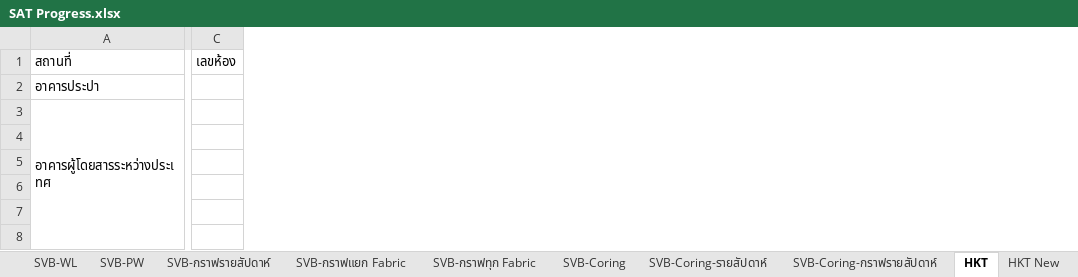
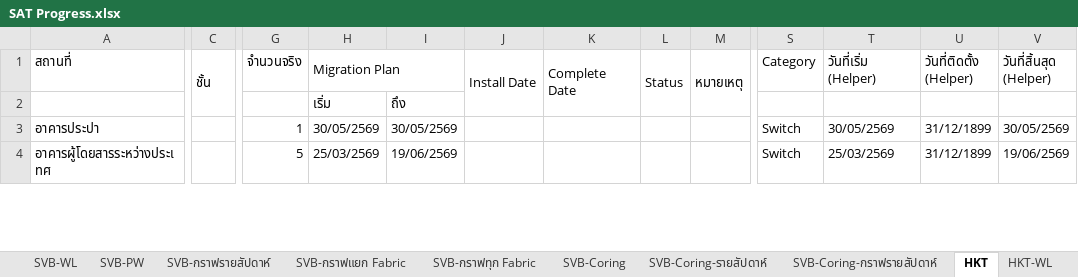
Before and after one commit to watanyu158/HQ-Migr-Dashboard, an Excel workbook: backend/SAT Progress.xlsx, sheet HKT, drawn as a sheet; only a part is shown, gaps mark what is left out; values as stored, in another font and other column widths than the file's, no cell formats; removed rows and columns are numbered as before the commit, all else as after; rows hold the shown columns only; the diff covers the shown part only; the diff names each change by its address in the sheet, - before the commit and + after, or states it on an @@ line.

```diff
--- a/backend/SAT Progress.xlsx (sheet HKT)
+++ b/backend/SAT Progress.xlsx (sheet HKT)
-sheet tab: HKT New
-column C (เลขห้อง), empty
+column C (ชั้น), empty
+column G (จำนวนจริง), rows 3-4: 1 | 5
+column H (Migration Plan), rows 3-4: 30/05/2569 | 25/03/2569
+column I, rows 3-4: 30/05/2569 | 19/06/2569
+column J (Install Date), empty
+column K (Complete Date), empty
+column L (Status), empty
+column M (หมายเหตุ), empty
+column S (Category), rows 3-4: Switch | Switch
+column T (วันที่เริ่ม (Helper)), rows 3-4: 30/05/2569 | 25/03/2569
+column U (วันที่ติดตั้ง (Helper)), rows 3-4: 31/12/1899 | 31/12/1899
+column V (วันที่สิ้นสุด (Helper)), rows 3-4: 30/05/2569 | 19/06/2569
+row 2:  |  |  | เริ่ม | ถึง
-A3:A38 merged
-row 4: (empty)
-row 5: (empty)
-row 6: (empty)
-row 7: (empty)
-row 8: (empty)
```
Also changed, not shown: other rows of this sheet, sheet HQ, sheet HKT-WL, other sheet tabs, cell formats, formulas that keep their value, charts or pictures, 2 other files.
